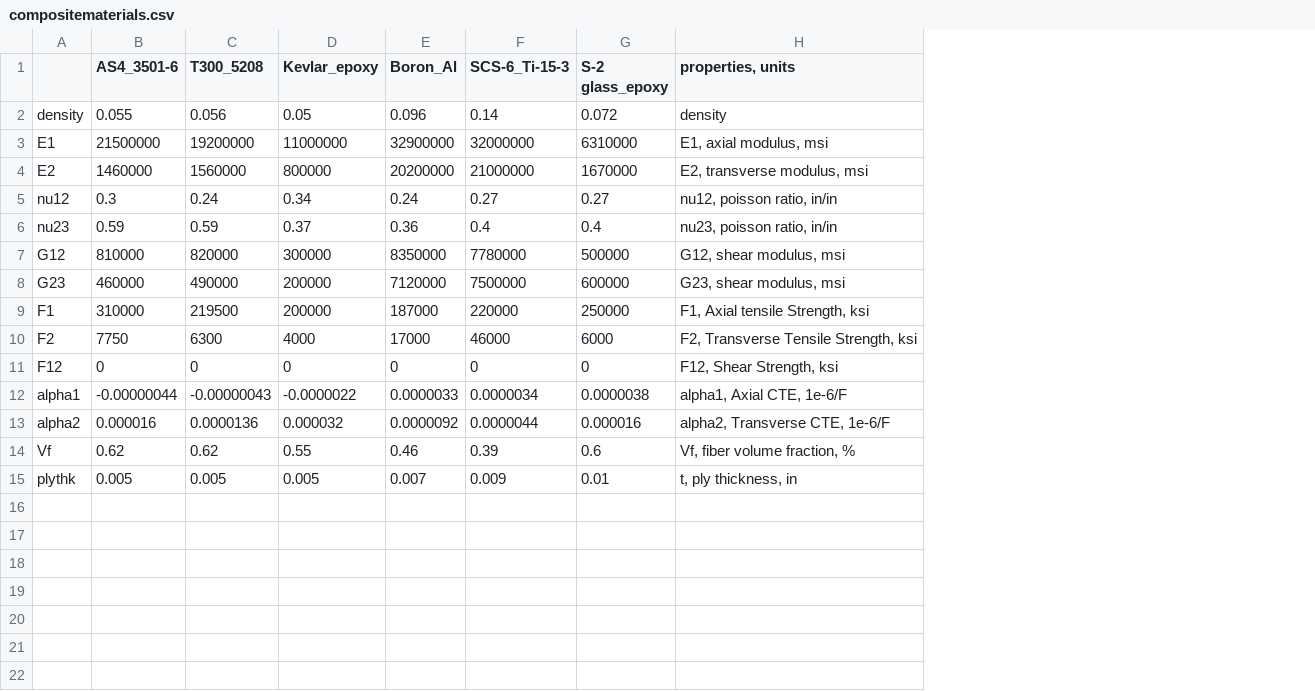
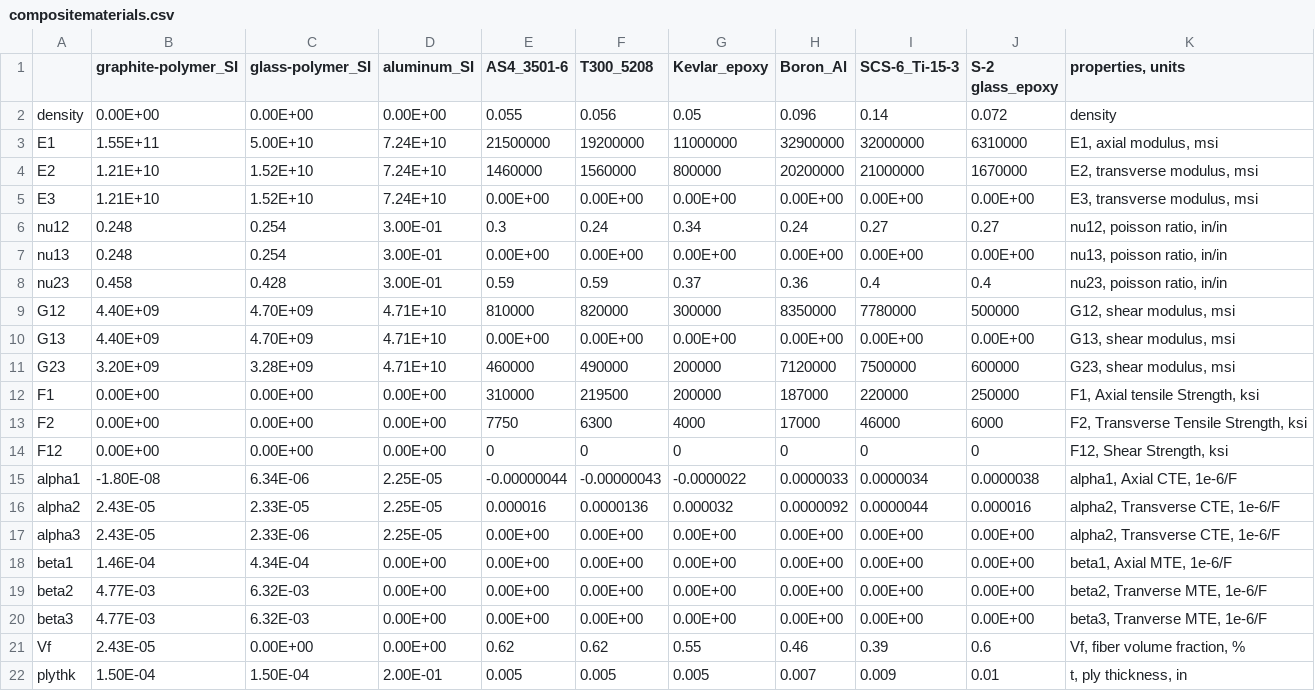
Before and after one commit to nagordon/mechpy, a CSV file: mechpy/compositematerials.csv, drawn as a sheet; addresses are those after the commit; the diff names each change by its address in the sheet, - before the commit and + after, or states it on an @@ line.

Commit message:
updating plotting in composites, dont think its right

```diff
--- a/mechpy/compositematerials.csv
+++ b/mechpy/compositematerials.csv
+column B (graphite-polymer_SI), rows 2-4: 0.00E+00 | 1.55E+11 | 1.21E+10; row 6: 0.248; rows 8-9: 0.458 | 4.40E+09; rows 11-16: 3.20E+09 | 0.00E+00 | 0.00E+00 | 0.00E+00 | -1.80E-08 | 2.43E-05; rows 21-22: 2.43E-05 | 1.50E-04
+column C (glass-polymer_SI), rows 2-4: 0.00E+00 | 5.00E+10 | 1.52E+10; row 6: 0.254; rows 8-9: 0.428 | 4.70E+09; rows 11-16: 3.28E+09 | 0.00E+00 | 0.00E+00 | 0.00E+00 | 6.34E-06 | 2.33E-05; rows 21-22: 0.00E+00 | 1.50E-04
+column D (aluminum_SI), rows 2-4: 0.00E+00 | 7.24E+10 | 7.24E+10; row 6: 3.00E-01; rows 8-9: 3.00E-01 | 4.71E+10; rows 11-16: 4.71E+10 | 0.00E+00 | 0.00E+00 | 0.00E+00 | 2.25E-05 | 2.25E-05; rows 21-22: 0.00E+00 | 2.00E-01
+row 5: E3 | 1.21E+10 | 1.52E+10 | 7.24E+10 | 0.00E+00 | 0.00E+00 | 0.00E+00 | 0.00E+00 | 0.00E+00 | 0.00E+00 | E3, transverse modulus, msi
+row 7: nu13 | 0.248 | 0.254 | 3.00E-01 | 0.00E+00 | 0.00E+00 | 0.00E+00 | 0.00E+00 | 0.00E+00 | 0.00E+00 | nu13, poisson ratio, in/in
+row 10: G13 | 4.40E+09 | 4.70E+09 | 4.71E+10 | 0.00E+00 | 0.00E+00 | 0.00E+00 | 0.00E+00 | 0.00E+00 | 0.00E+00 | G13, shear modulus, msi
+row 17: alpha3 | 2.43E-05 | 2.33E-06 | 2.25E-05 | 0.00E+00 | 0.00E+00 | 0.00E+00 | 0.00E+00 | 0.00E+00 | 0.00E+00 | alpha2, Transverse CTE, 1e-6/F
+row 18: beta1 | 1.46E-04 | 4.34E-04 | 0.00E+00 | 0.00E+00 | 0.00E+00 | 0.00E+00 | 0.00E+00 | 0.00E+00 | 0.00E+00 | beta1, Axial MTE, 1e-6/F
+row 19: beta2 | 4.77E-03 | 6.32E-03 | 0.00E+00 | 0.00E+00 | 0.00E+00 | 0.00E+00 | 0.00E+00 | 0.00E+00 | 0.00E+00 | beta2, Tranverse MTE, 1e-6/F
+row 20: beta3 | 4.77E-03 | 6.32E-03 | 0.00E+00 | 0.00E+00 | 0.00E+00 | 0.00E+00 | 0.00E+00 | 0.00E+00 | 0.00E+00 | beta3, Tranverse MTE, 1e-6/F
```
Also changed, not shown: 1 other file.
